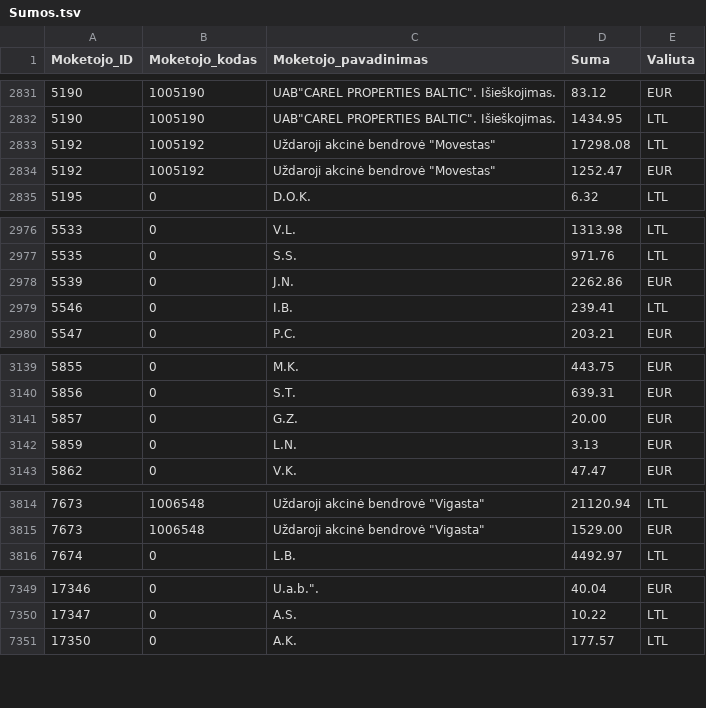
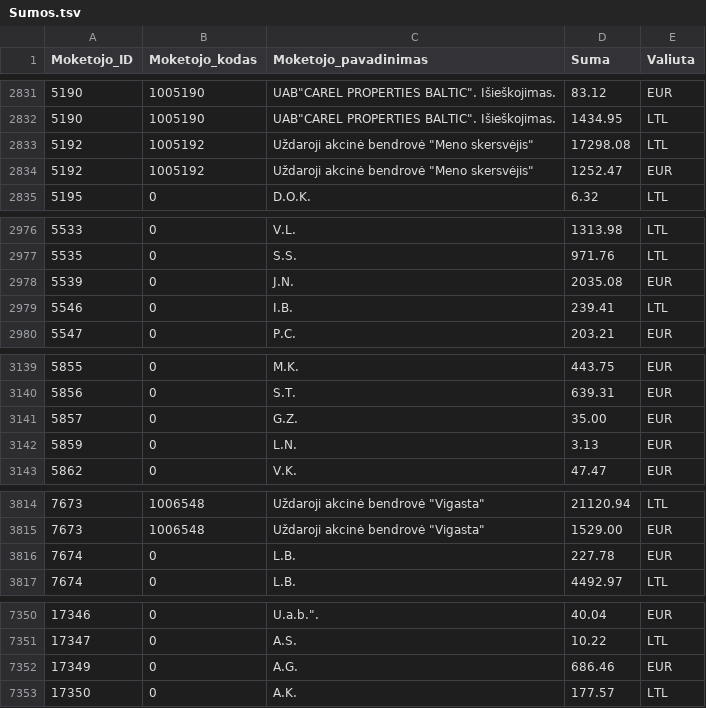
Before and after one commit to vilnius/zemesnuomossutartys, a TSV file: data/Sumos.tsv, drawn as a sheet; only a part is shown, gaps mark what is left out.

Commit message:
update

```diff
--- a/data/Sumos.tsv
+++ b/data/Sumos.tsv
@@ -2832,4 +2832,4 @@
 5190	1005190	UAB"CAREL PROPERTIES BALTIC". Išieškojimas.	1434.95	LTL
-5192	1005192	Uždaroji akcinė bendrovė "Movestas"	17298.08	LTL
-5192	1005192	Uždaroji akcinė bendrovė "Movestas"	1252.47	EUR
+5192	1005192	Uždaroji akcinė bendrovė "Meno skersvėjis"	17298.08	LTL
+5192	1005192	Uždaroji akcinė bendrovė "Meno skersvėjis"	1252.47	EUR
 5195	0	D.O.K.	6.32	LTL
@@ -2977,3 +2977,3 @@
 5535	0	S.S.	971.76	LTL
-5539	0	J.N.	2262.86	EUR
+5539	0	J.N.	2035.08	EUR
 5546	0	I.B.	239.41	LTL
@@ -3140,3 +3140,3 @@
 5856	0	S.T.	639.31	EUR
-5857	0	G.Z.	20.00	EUR
+5857	0	G.Z.	35.00	EUR
 5859	0	L.N.	3.13	EUR
@@ -3815,2 +3815,3 @@
 7673	1006548	Uždaroji akcinė bendrovė "Vigasta"	1529.00	EUR
+7674	0	L.B.	227.78	EUR
 7674	0	L.B.	4492.97	LTL
@@ -7350,2 +7351,3 @@
 17347	0	A.S.	10.22	LTL
+17349	0	A.G.	686.46	EUR
 17350	0	A.K.	177.57	LTL
```
